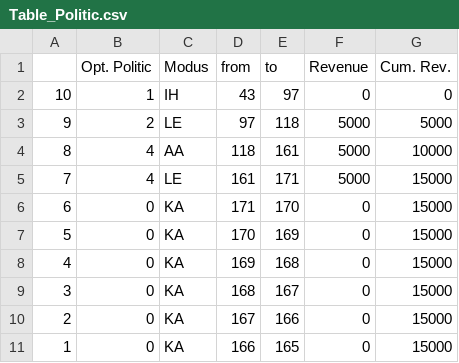
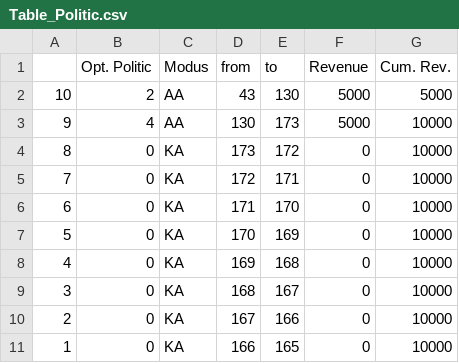
Before and after one commit to rb4k/DP-RM-with-storage, a CSV file: 7. zeitorientierte Transformation 2/Table_Politic.csv, drawn as a sheet.

```diff
--- a/7. zeitorientierte Transformation 2/Table_Politic.csv
+++ b/7. zeitorientierte Transformation 2/Table_Politic.csv
@@ -1,11 +1,11 @@
 ,Opt. Politic,Modus,from,to,Revenue,Cum. Rev.
-10,1,IH,43,97,0,0
-9,2,LE,97,118,5000,5000
-8,4,AA,118,161,5000,10000
-7,4,LE,161,171,5000,15000
-6,0,KA,171,170,0,15000
-5,0,KA,170,169,0,15000
-4,0,KA,169,168,0,15000
-3,0,KA,168,167,0,15000
-2,0,KA,167,166,0,15000
-1,0,KA,166,165,0,15000
+10,2,AA,43,130,5000,5000
+9,4,AA,130,173,5000,10000
+8,0,KA,173,172,0,10000
+7,0,KA,172,171,0,10000
+6,0,KA,171,170,0,10000
+5,0,KA,170,169,0,10000
+4,0,KA,169,168,0,10000
+3,0,KA,168,167,0,10000
+2,0,KA,167,166,0,10000
+1,0,KA,166,165,0,10000
```
Also changed, not shown: 7. zeitorientierte Transformation 2/Table_Graph.csv, 7. zeitorientierte Transformation 2/Table_Optimal.csv, 4 other files.
